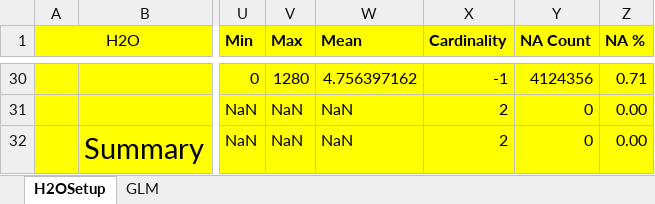
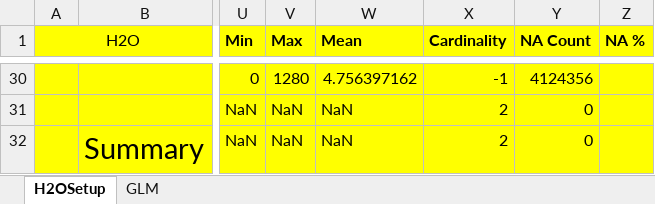
Before and after one commit to h2oai/h2o-2, an Excel workbook: excel/H2O.xlsm, sheet H2OSetup, drawn as a sheet; only a part is shown, gaps mark what is left out; values as stored, in another font and other column widths than the file's, no borders; charts and pictures and conditional formats not drawn; the diff covers the shown part only; the diff names each change by its address in the sheet, - before the commit and + after, or states it on an @@ line.

```diff
--- a/excel/H2O.xlsm (sheet H2OSetup)
+++ b/excel/H2O.xlsm (sheet H2OSetup)
-Z30 (NA %): 0.71
+Z30 (NA %): (empty)
-Z31:Z32 (NA %): 0.00
+Z31:Z32 (NA %): (empty)
```
Also changed, not shown: 28 edited cells elsewhere in this sheet, sheet GLM, charts or pictures, 1 other file.
